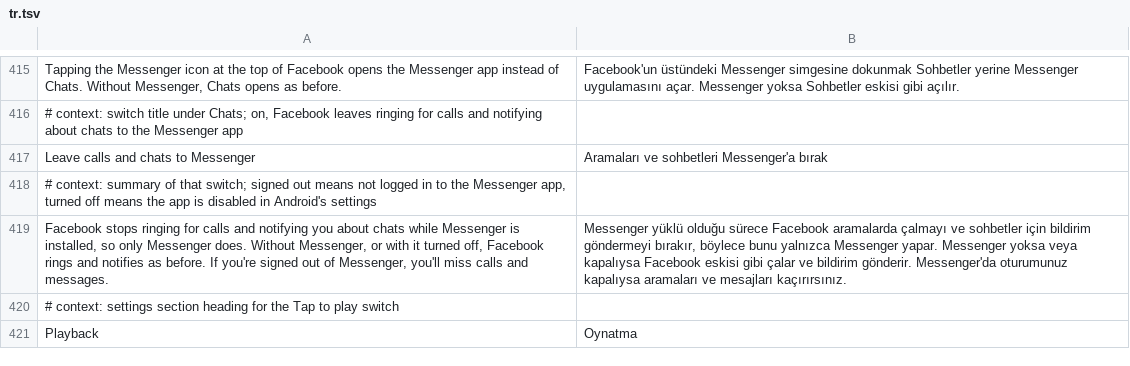
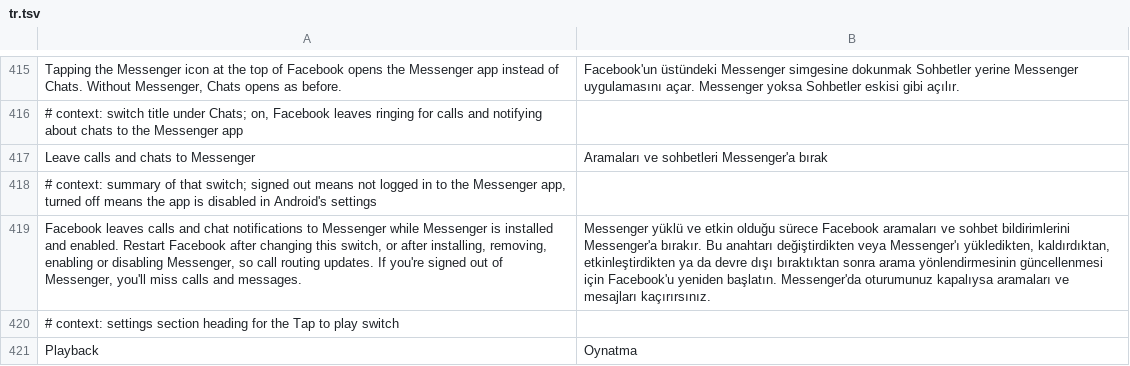
Before and after one commit to JhouHank/HushFacebook, a TSV file: extensions/shared/library/src/main/l10n/tr.tsv, drawn as a sheet; only a part is shown, gaps mark what is left out; the diff names each change by its address in the sheet, - before the commit and + after, or states it on an @@ line.

Commit message:
fix: let Messenger own incoming calls
Refs #157

```diff
--- a/extensions/shared/library/src/main/l10n/tr.tsv
+++ b/extensions/shared/library/src/main/l10n/tr.tsv
-A419: Facebook stops ringing for calls and notifying you about chats while Messenger is installed, so only Messenger does. Without Messenger, or with it turned off, Facebook rings and notifies as before. If you're…
+A419: Facebook leaves calls and chat notifications to Messenger while Messenger is installed and enabled. Restart Facebook after changing this switch, or after installing, removing, enabling or disabling Messenger, so call routing updates. If you're…
-B419: Messenger yüklü olduğu sürece Facebook aramalarda çalmayı ve sohbetler için bildirim göndermeyi bırakır, böylece bunu yalnızca Messenger yapar. Messenger yoksa veya kapalıysa Facebook eskisi gibi çalar ve bildirim gönderir. Messenger'da oturumunuz…
+B419: Messenger yüklü ve etkin olduğu sürece Facebook aramaları ve sohbet bildirimlerini Messenger'a bırakır. Bu anahtarı değiştirdikten veya Messenger'ı yükledikten, kaldırdıktan, etkinleştirdikten ya da devre dışı bıraktıktan sonra arama yönlendirmesinin güncellenmesi için Facebook'u yeniden başlatın. Messenger'da oturumunuz…
```
Also changed, not shown: extensions/shared/library/src/main/l10n/de.tsv, extensions/shared/library/src/main/l10n/es.tsv, 16 other files.
